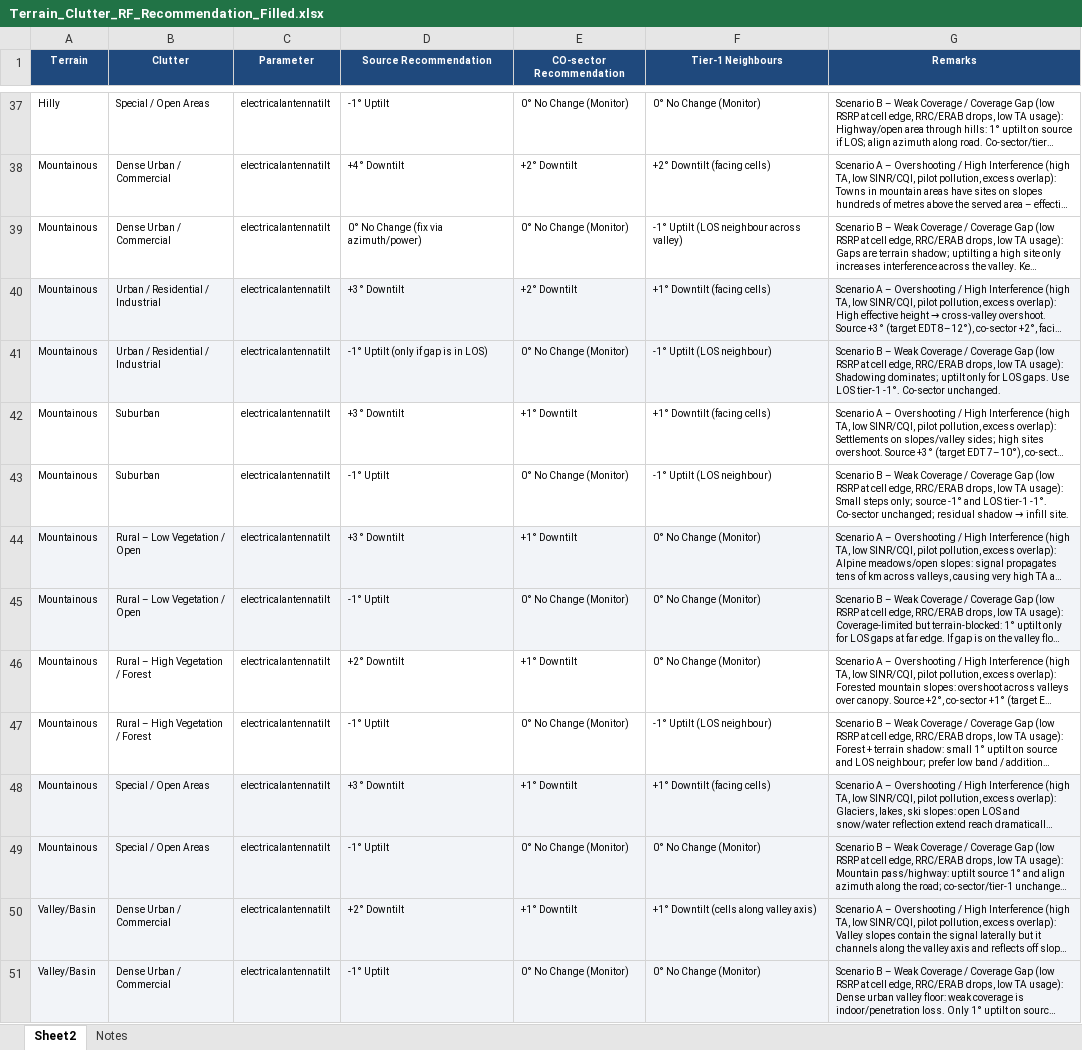
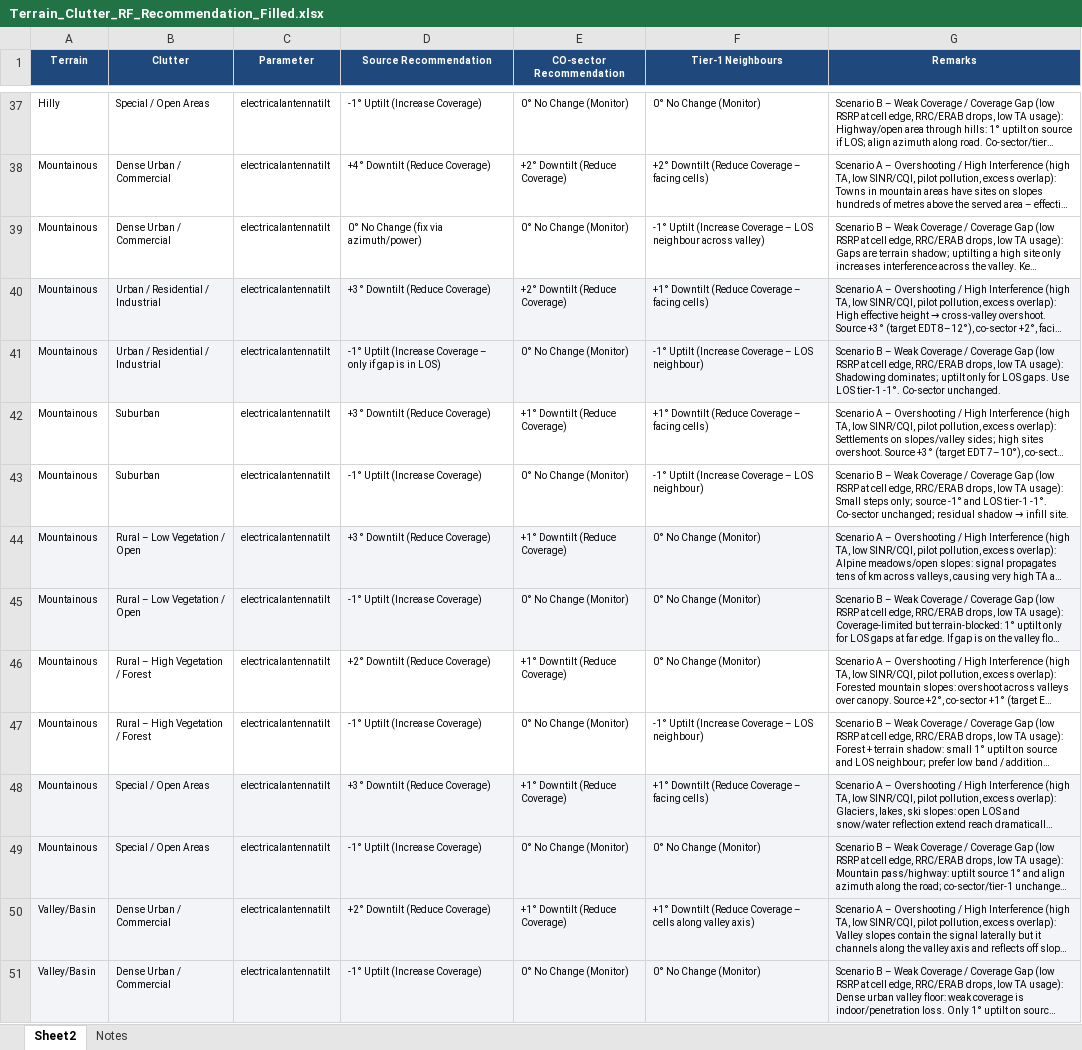
Before and after one commit to ashishericsson13-creator/Project-ashish, an Excel workbook: Terrain_Clutter_RF_Recommendation_Filled.xlsx, sheet Sheet2, drawn as a sheet; only a part is shown, gaps mark what is left out; long unchanged cells end in …; values as stored, in another font and other column widths than the file's, no borders; the diff covers the shown part only; the diff names each change by its address in the sheet, - before the commit and + after, or states it on an @@ line.

```diff
--- a/Terrain_Clutter_RF_Recommendation_Filled.xlsx (sheet Sheet2)
+++ b/Terrain_Clutter_RF_Recommendation_Filled.xlsx (sheet Sheet2)
-D37 (Source Recommendation): -1° Uptilt
+D37 (Source Recommendation): -1° Uptilt (Increase Coverage)
-D38 (Source Recommendation): +4° Downtilt
+D38 (Source Recommendation): +4° Downtilt (Reduce Coverage)
-E38 (CO-sector Recommendation): +2° Downtilt
+E38 (CO-sector Recommendation): +2° Downtilt (Reduce Coverage)
-F38 (Tier-1 Neighbours): +2° Downtilt (facing cells)
+F38 (Tier-1 Neighbours): +2° Downtilt (Reduce Coverage – facing cells)
-F39 (Tier-1 Neighbours): -1° Uptilt (LOS neighbour across…
+F39 (Tier-1 Neighbours): -1° Uptilt (Increase Coverage – LOS neighbour across…
-D40 (Source Recommendation): +3° Downtilt
+D40 (Source Recommendation): +3° Downtilt (Reduce Coverage)
-E40 (CO-sector Recommendation): +2° Downtilt
+E40 (CO-sector Recommendation): +2° Downtilt (Reduce Coverage)
-F40 (Tier-1 Neighbours): +1° Downtilt (facing cells)
+F40 (Tier-1 Neighbours): +1° Downtilt (Reduce Coverage – facing cells)
-D41 (Source Recommendation): -1° Uptilt (only if gap is in LOS)
+D41 (Source Recommendation): -1° Uptilt (Increase Coverage – only if gap is in LOS)
-F41 (Tier-1 Neighbours): -1° Uptilt (LOS neighbour)
+F41 (Tier-1 Neighbours): -1° Uptilt (Increase Coverage – LOS neighbour)
-D42 (Source Recommendation): +3° Downtilt
+D42 (Source Recommendation): +3° Downtilt (Reduce Coverage)
-E42 (CO-sector Recommendation): +1° Downtilt
+E42 (CO-sector Recommendation): +1° Downtilt (Reduce Coverage)
-F42 (Tier-1 Neighbours): +1° Downtilt (facing cells)
+F42 (Tier-1 Neighbours): +1° Downtilt (Reduce Coverage – facing cells)
-D43 (Source Recommendation): -1° Uptilt
+D43 (Source Recommendation): -1° Uptilt (Increase Coverage)
-F43 (Tier-1 Neighbours): -1° Uptilt (LOS neighbour)
+F43 (Tier-1 Neighbours): -1° Uptilt (Increase Coverage – LOS neighbour)
-D44 (Source Recommendation): +3° Downtilt
+D44 (Source Recommendation): +3° Downtilt (Reduce Coverage)
-E44 (CO-sector Recommendation): +1° Downtilt
+E44 (CO-sector Recommendation): +1° Downtilt (Reduce Coverage)
-D45 (Source Recommendation): -1° Uptilt
+D45 (Source Recommendation): -1° Uptilt (Increase Coverage)
-D46 (Source Recommendation): +2° Downtilt
+D46 (Source Recommendation): +2° Downtilt (Reduce Coverage)
-E46 (CO-sector Recommendation): +1° Downtilt
+E46 (CO-sector Recommendation): +1° Downtilt (Reduce Coverage)
-D47 (Source Recommendation): -1° Uptilt
+D47 (Source Recommendation): -1° Uptilt (Increase Coverage)
-F47 (Tier-1 Neighbours): -1° Uptilt (LOS neighbour)
+F47 (Tier-1 Neighbours): -1° Uptilt (Increase Coverage – LOS neighbour)
-D48 (Source Recommendation): +3° Downtilt
+D48 (Source Recommendation): +3° Downtilt (Reduce Coverage)
-E48 (CO-sector Recommendation): +1° Downtilt
+E48 (CO-sector Recommendation): +1° Downtilt (Reduce Coverage)
-F48 (Tier-1 Neighbours): +1° Downtilt (facing cells)
+F48 (Tier-1 Neighbours): +1° Downtilt (Reduce Coverage – facing cells)
-D49 (Source Recommendation): -1° Uptilt
+D49 (Source Recommendation): -1° Uptilt (Increase Coverage)
-D50 (Source Recommendation): +2° Downtilt
+D50 (Source Recommendation): +2° Downtilt (Reduce Coverage)
-E50 (CO-sector Recommendation): +1° Downtilt
+E50 (CO-sector Recommendation): +1° Downtilt (Reduce Coverage)
-F50 (Tier-1 Neighbours): +1° Downtilt (cells along valley…
+F50 (Tier-1 Neighbours): +1° Downtilt (Reduce Coverage – cells along valley…
-D51 (Source Recommendation): -1° Uptilt
+D51 (Source Recommendation): -1° Uptilt (Increase Coverage)
```
Also changed, not shown: 105 edited cells elsewhere in this sheet, Terrain_Clutter_RF_Recommendation_Filled_Unique.xlsx.
